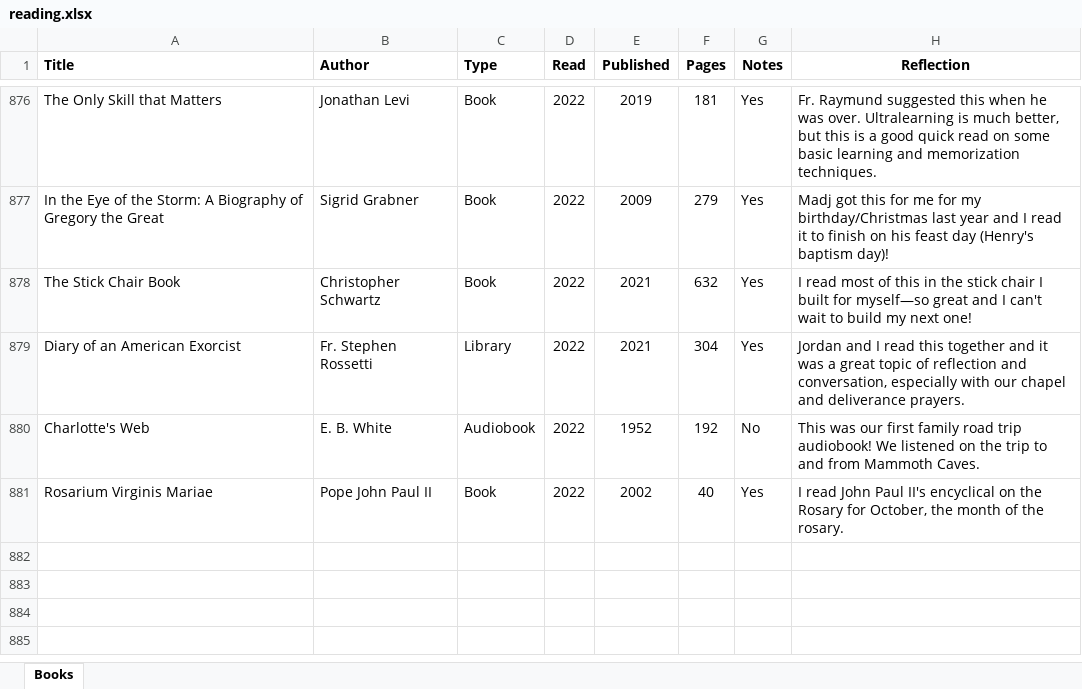
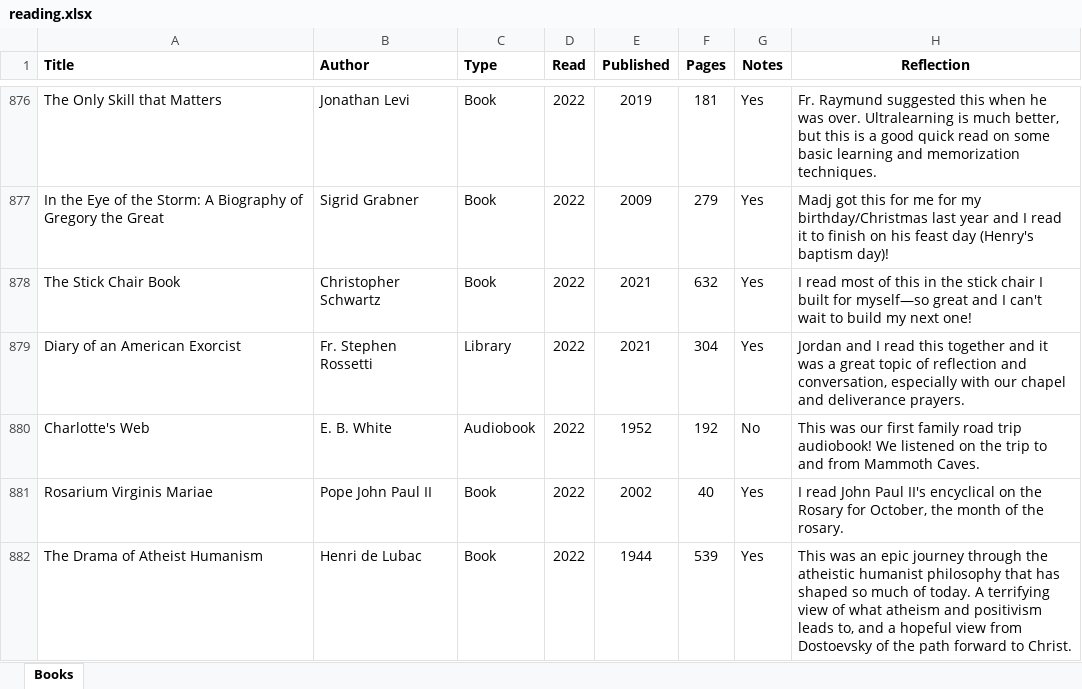
Before and after one commit to mkudija/mkudija.github.io, an Excel workbook: reading/reading.xlsx, sheet Books, drawn as a sheet; only a part is shown, gaps mark what is left out; values as stored, in another font and other column widths than the file's, no borders; conditional formats not drawn; the diff names each change by its address in the sheet, - before the commit and + after, or states it on an @@ line.

Commit message:
Drama

```diff
--- a/reading/reading.xlsx (sheet Books)
+++ b/reading/reading.xlsx (sheet Books)
+row 882: The Drama of Atheist Humanism | Henri de Lubac | Book | 2022 | 1944 | 539 | Yes | This was an epic journey through the atheistic humanist philosophy that has shaped so much of today. A terrifying view of what atheism and positivism leads to, and a hopeful view from Dostoevsky of the path forward to Christ.
```
Also changed, not shown: 23 other files.
